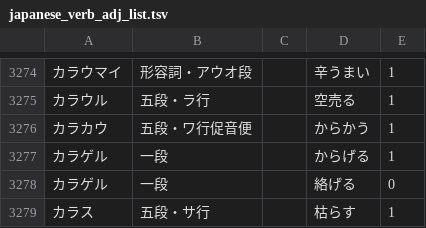
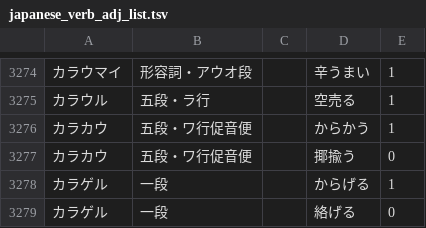
Before and after one commit to hiroshi-manabe/japanese_verb_adj_list, a TSV file: japanese_verb_adj_list.tsv, drawn as a sheet; only a part is shown, gaps mark what is left out; the shorter side is filled out with more unchanged rows.

Commit message:
Updated.

```diff
--- a/japanese_verb_adj_list.tsv
+++ b/japanese_verb_adj_list.tsv
@@ -3276,2 +3276,3 @@
 カラカウ	五段・ワ行促音便		からかう	1
+カラカウ	五段・ワ行促音便		揶揄う	0
 カラゲル	一段		からげる	1
```
